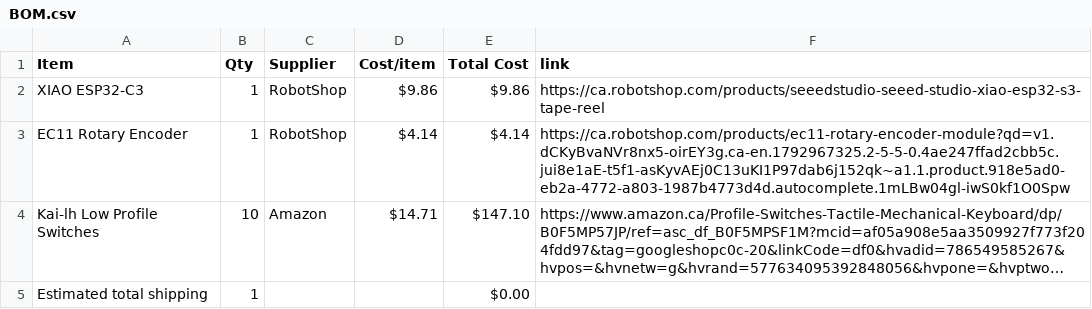
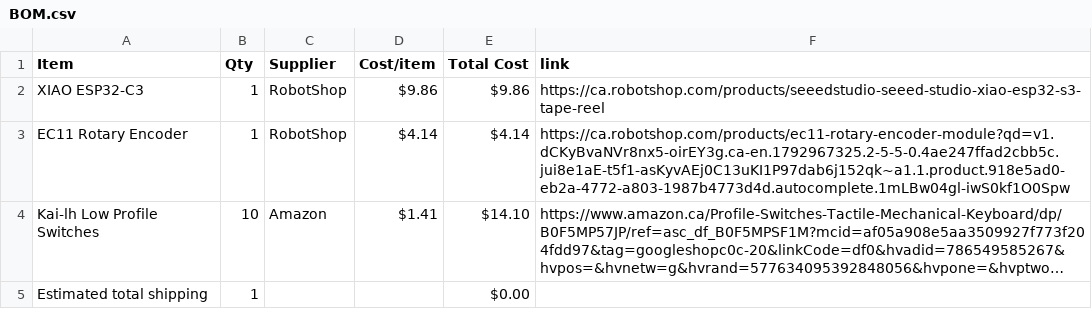
Before and after one commit to ZaraeQurashi/KeySync, a CSV file: BOM.csv, drawn as a sheet; long unchanged cells end in …; the diff names each change by its address in the sheet, - before the commit and + after, or states it on an @@ line.

Commit message:
Sync KeySync — Custom MIDI Controller from Half Life

```diff
--- a/BOM.csv
+++ b/BOM.csv
-D4 (Cost/item): $14.71
+D4 (Cost/item): $1.41
-E4 (Total Cost): $147.10
+E4 (Total Cost): $14.10
```
